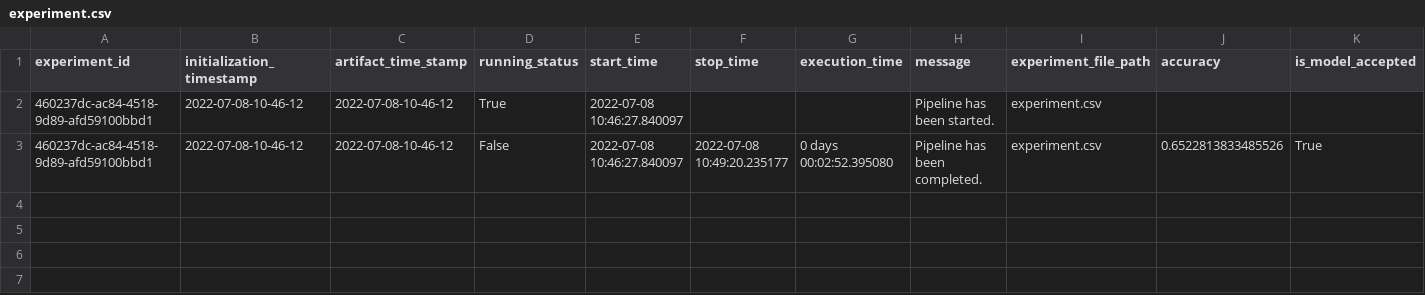
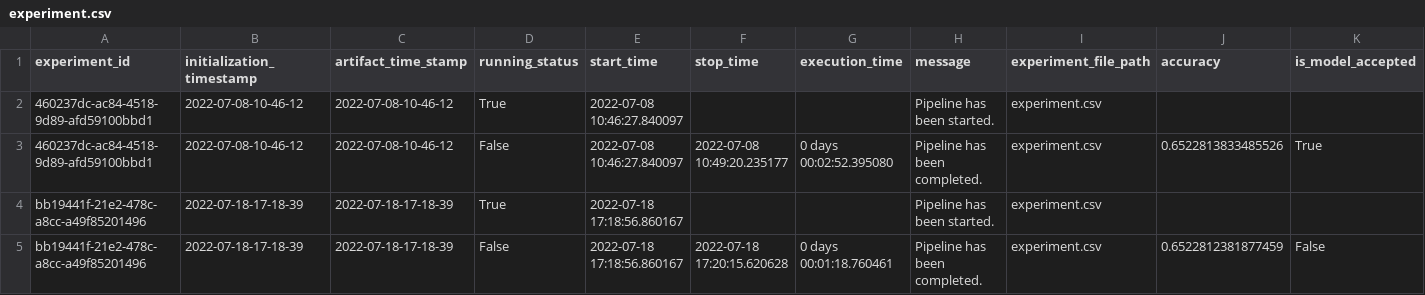
Before and after one commit to kamleshbind2000/ml_regression_project, a CSV file: housing/artifact/experiment/experiment.csv, drawn as a sheet; only a part is shown; rows hold the shown columns only; the diff names each change by its address in the sheet, - before the commit and + after, or states it on an @@ line.

```diff
--- a/housing/artifact/experiment/experiment.csv
+++ b/housing/artifact/experiment/experiment.csv
+row 4: bb19441f-21e2-478c-a8cc-a49f85201496 | 2022-07-18-17-18-39 | 2022-07-18-17-18-39 | True | 2022-07-18 17:18:56.860167 |  |  | Pipeline has been started. | experiment.csv
+row 5: bb19441f-21e2-478c-a8cc-a49f85201496 | 2022-07-18-17-18-39 | 2022-07-18-17-18-39 | False | 2022-07-18 17:18:56.860167 | 2022-07-18 17:20:15.620628 | 0 days 00:01:18.760461 | Pipeline has been completed. | experiment.csv | 0.6522812381877459 | False
```
Also changed, not shown: 9 other files.
